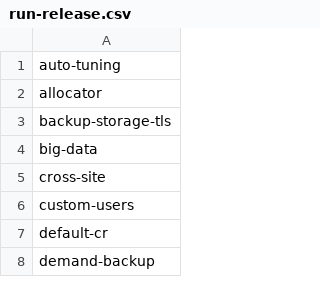
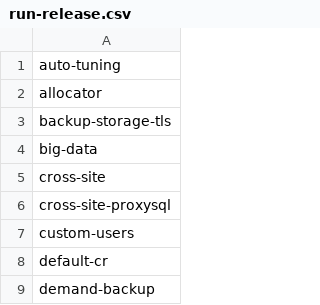
Before and after one commit to percona/percona-xtradb-cluster-operator, a CSV file: e2e-tests/run-release.csv, drawn as a sheet; only a part is shown; the diff names each change by its address in the sheet, - before the commit and + after, or states it on an @@ line.

```diff
--- a/e2e-tests/run-release.csv
+++ b/e2e-tests/run-release.csv
+row 6: cross-site-proxysql
```
Also changed, not shown: e2e-tests/run-pr.csv, 49 other files.
